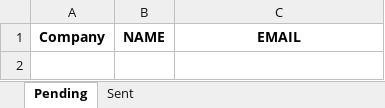
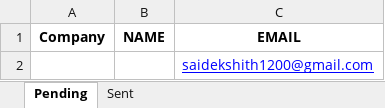
Before and after one commit to csd-0102/Automated-Emails, an Excel workbook: emails_validatedd.xlsx, sheet Pending, drawn as a sheet; values as stored, in another font and other column widths than the file's, no borders; the diff names each change by its address in the sheet, - before the commit and + after, or states it on an @@ line.

Commit message:
Added emails to excel

```diff
--- a/emails_validatedd.xlsx (sheet Pending)
+++ b/emails_validatedd.xlsx (sheet Pending)
+row 2:  |  | saidekshith1200@gmail.com
```
